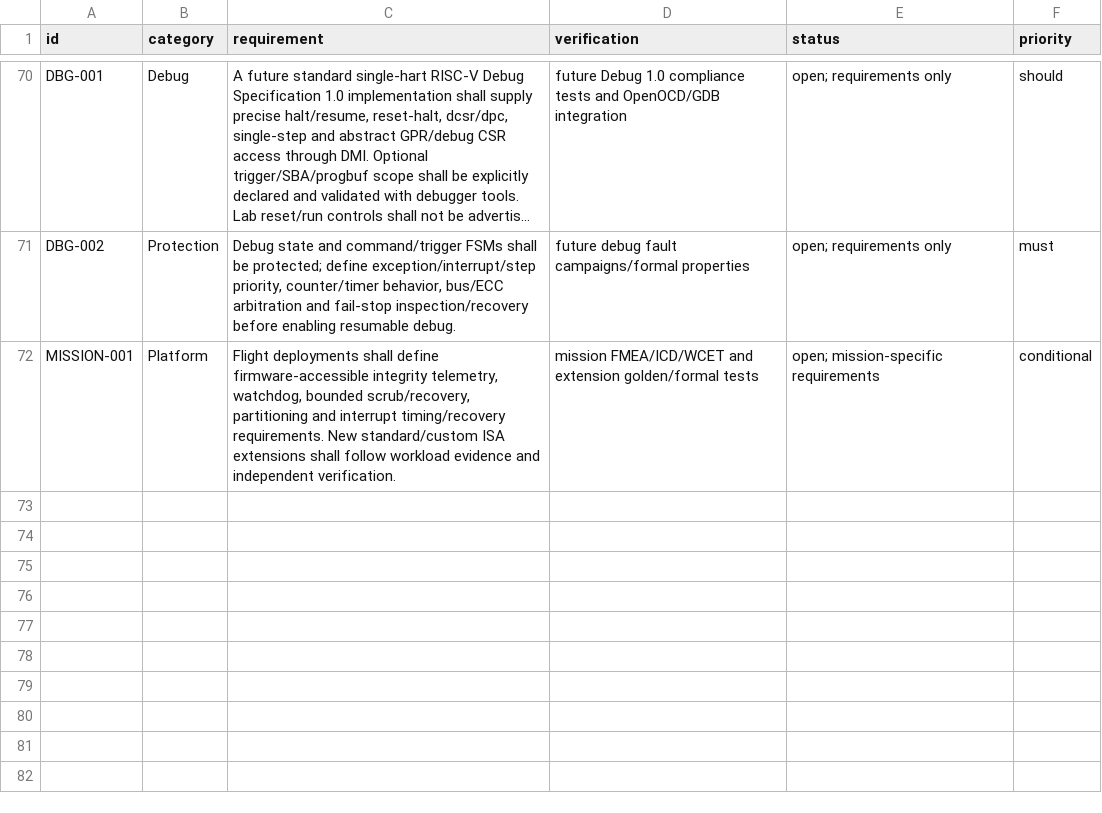
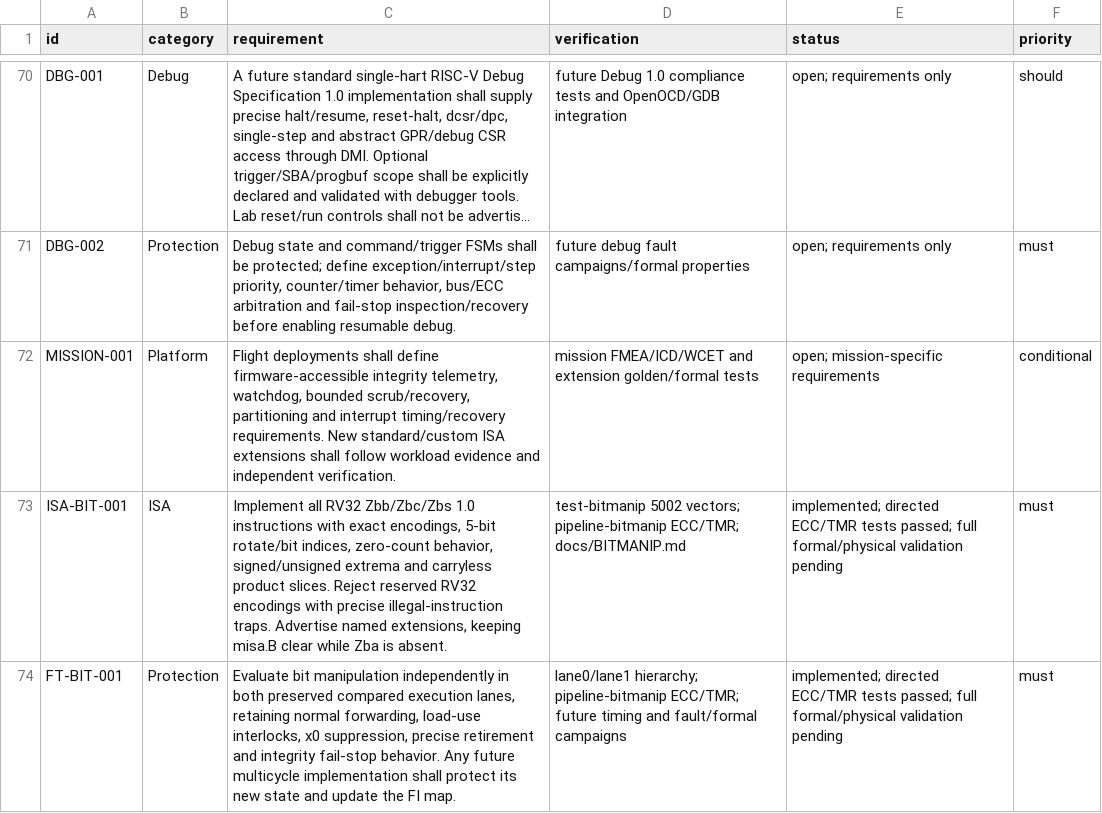
Before and after one commit to jeffadickson/RISCue, a CSV file: docs/requirements.csv, drawn as a sheet; only a part is shown, gaps mark what is left out; long unchanged cells end in ….

Commit message:
Implement RV32 Zbb Zbc Zbs in protected pipeline execution lanes
Add all 29 ratified RV32 instructions, update named-extension compiler profile
and requirements, and add independent semantic/decode vectors, ECC/TMR
pipeline dependency and trap regressions, and combinational formal targets.

Validation: 5002 vectors; ECC/TMR cocotb bitmanip cases; smoke, jump, M and
KV260 AXI regressions; sv2v conversions. Formal solver and FPGA timing pending.

```diff
--- a/docs/requirements.csv
+++ b/docs/requirements.csv
@@ -72 +72,3 @@ DBG-002,Protection,"Debug state and command/trigger FSMs shall be protected; def
 MISSION-001,Platform,"Flight deployments shall define firmware-accessible integrity telemetry, watchdog, bounded scrub/recovery, partitioning and interrupt timing/recovery requirements. New standard/custom ISA extensions shall follow workload evidence and independent verification.",mission FMEA/ICD/WCET and extension golden/formal tests,open; mission-specific requirements,conditional
+ISA-BIT-001,ISA,"Implement all RV32 Zbb/Zbc/Zbs 1.0 instructions with exact encodings, 5-bit rotate/bit indices, zero-count behavior, signed/unsigned extrema and carryless product slices. Reject reserved RV32 encodings with precise illegal-instruction traps. Advertise named extensions, keeping misa.B clear while Zba is absent.",test-bitmanip 5002 vectors; pipeline-bitmanip ECC/TMR; docs/BITMANIP.md,implemented; directed ECC/TMR tests passed; full formal/physical validation pending,must
+FT-BIT-001,Protection,"Evaluate bit manipulation independently in both preserved compared execution lanes, retaining normal forwarding, load-use interlocks, x0 suppression, precise retirement and integrity fail-stop behavior. Any future multicycle implementation shall protect its new state and update the FI map.",lane0/lane1 hierarchy; pipeline-bitmanip ECC/TMR; future timing and fault/formal campaigns,implemented; directed ECC/TMR tests passed; full formal/physical validation pending,must
```
Also changed, not shown: 23 other files.
